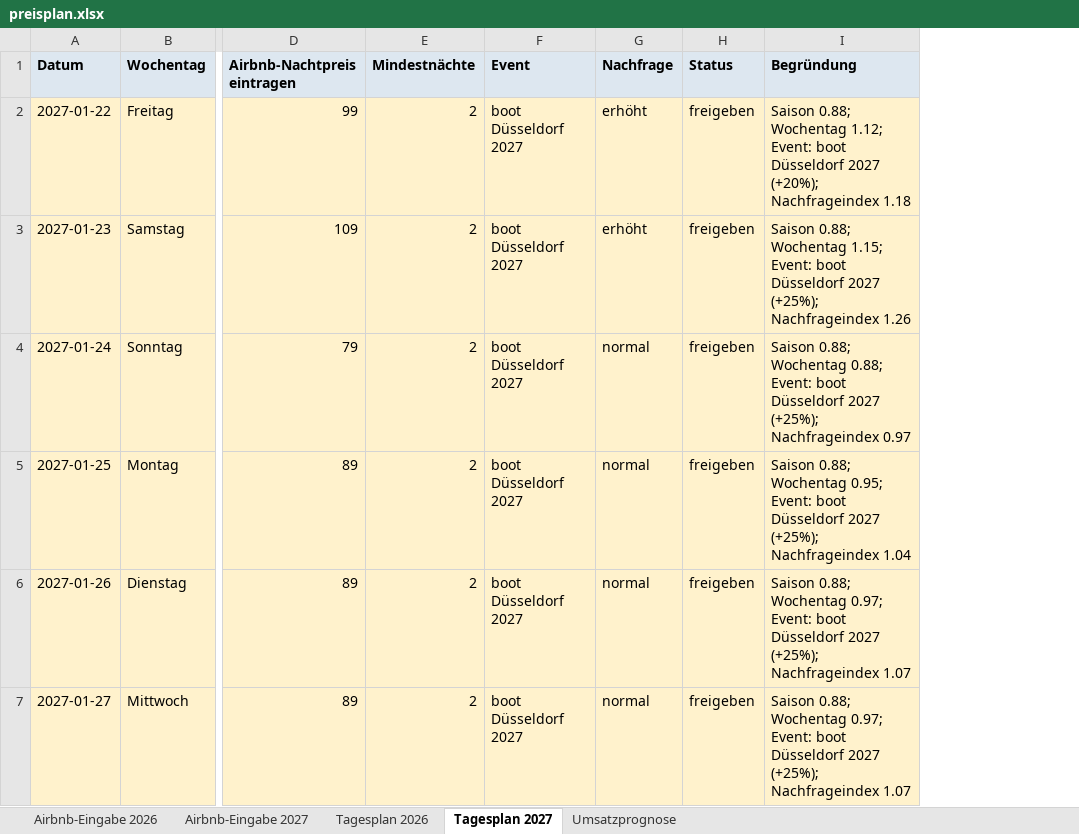
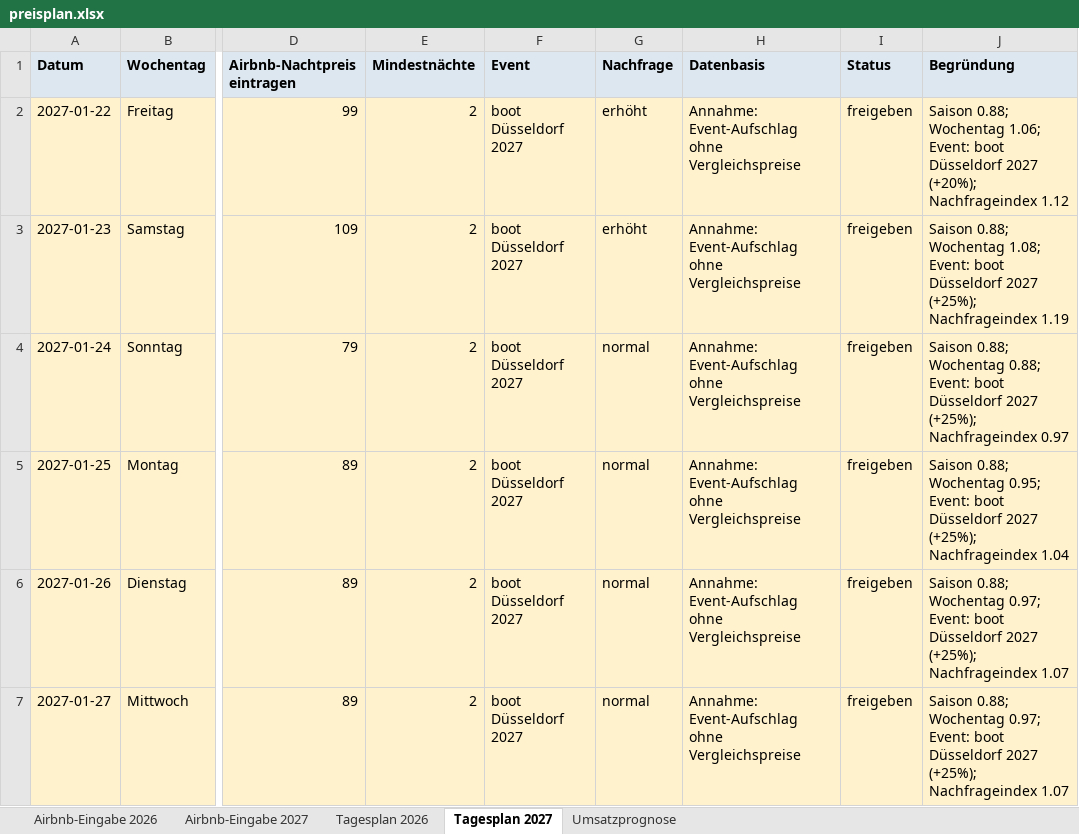
Before and after one commit to marketingmkeu-arch/MKEU-Ecom, an Excel workbook: airbnb-pricing/output/preisplan.xlsx, sheet Tagesplan 2027, drawn as a sheet; only a part is shown, gaps mark what is left out; values as stored, in another font and other column widths than the file's, no borders; addresses are those after the commit; the diff covers the shown part only; the diff names each change by its address in the sheet, - before the commit and + after, or states it on an @@ line.

```diff
--- a/airbnb-pricing/output/preisplan.xlsx (sheet Tagesplan 2027)
+++ b/airbnb-pricing/output/preisplan.xlsx (sheet Tagesplan 2027)
+column H (Datenbasis), rows 2-7: all Annahme: Event-Aufschlag ohne Vergleichspreise
-J2 (Begründung): …0.88; Wochentag 1.12; Event: boot Düsseldorf 2027 (+20%); Nachfrageindex 1.18
+J2 (Begründung): …0.88; Wochentag 1.06; Event: boot Düsseldorf 2027 (+20%); Nachfrageindex 1.12
-J3 (Begründung): …0.88; Wochentag 1.15; Event: boot Düsseldorf 2027 (+25%); Nachfrageindex 1.26
+J3 (Begründung): …0.88; Wochentag 1.08; Event: boot Düsseldorf 2027 (+25%); Nachfrageindex 1.19
```
Also changed, not shown: 138 edited cells elsewhere in this sheet, sheet Airbnb-Eingabe 2027, sheet Tagesplan 2026, sheet Airbnb-Eingabe 2026, sheet Umsatzprognose, 13 other files.
